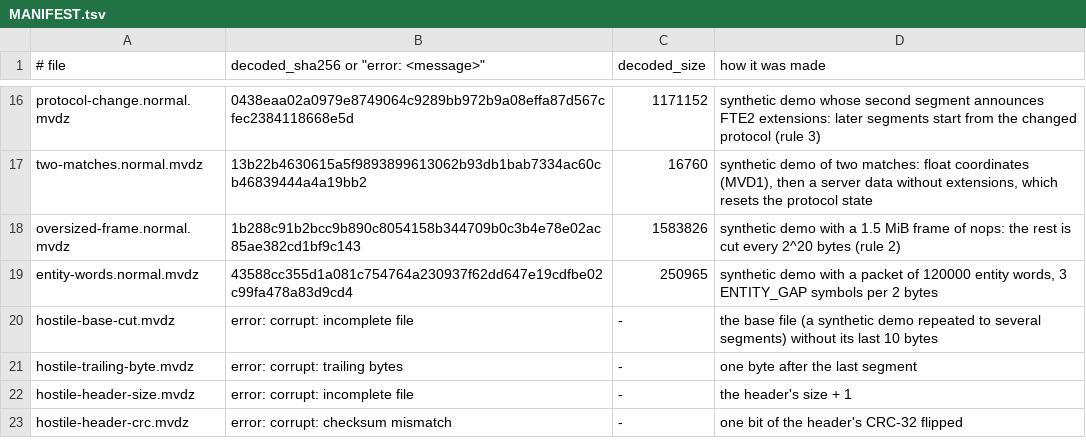
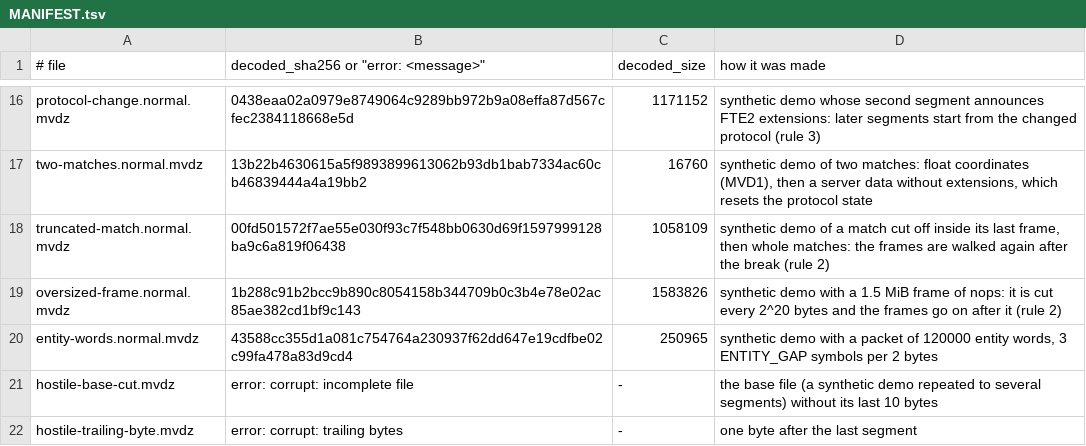
Before and after one commit to vikpe/mvdz, a TSV file: vectors/MANIFEST.tsv, drawn as a sheet; only a part is shown, gaps mark what is left out; the shorter side is filled out with more unchanged rows.

Commit message:
Encoder: resume framing after a break

```diff
--- a/vectors/MANIFEST.tsv
+++ b/vectors/MANIFEST.tsv
@@ -17,3 +17,4 @@ protocol-change.normal.mvdz	0438eaa02a0979e8749064c9289bb972b9a08effa87d567cfec2
 two-matches.normal.mvdz	13b22b4630615a5f9893899613062b93db1bab7334ac60cb46839444a4a19bb2	16760	synthetic demo of two matches: float coordinates (MVD1), then a server data without extensions, which resets the protocol state
-oversized-frame.normal.mvdz	1b288c91b2bcc9b890c8054158b344709b0c3b4e78e02ac85ae382cd1bf9c143	1583826	synthetic demo with a 1.5 MiB frame of nops: the rest is cut every 2^20 bytes (rule 2)
+truncated-match.normal.mvdz	00fd501572f7ae55e030f93c7f548bb0630d69f1597999128ba9c6a819f06438	1058109	synthetic demo of a match cut off inside its last frame, then whole matches: the frames are walked again after the break (rule 2)
+oversized-frame.normal.mvdz	1b288c91b2bcc9b890c8054158b344709b0c3b4e78e02ac85ae382cd1bf9c143	1583826	synthetic demo with a 1.5 MiB frame of nops: it is cut every 2^20 bytes and the frames go on after it (rule 2)
 entity-words.normal.mvdz	43588cc355d1a081c754764a230937f62dd647e19cdfbe02c99fa478a83d9cd4	250965	synthetic demo with a packet of 120000 entity words, 3 ENTITY_GAP symbols per 2 bytes
```
Also changed, not shown: 11 other files.
